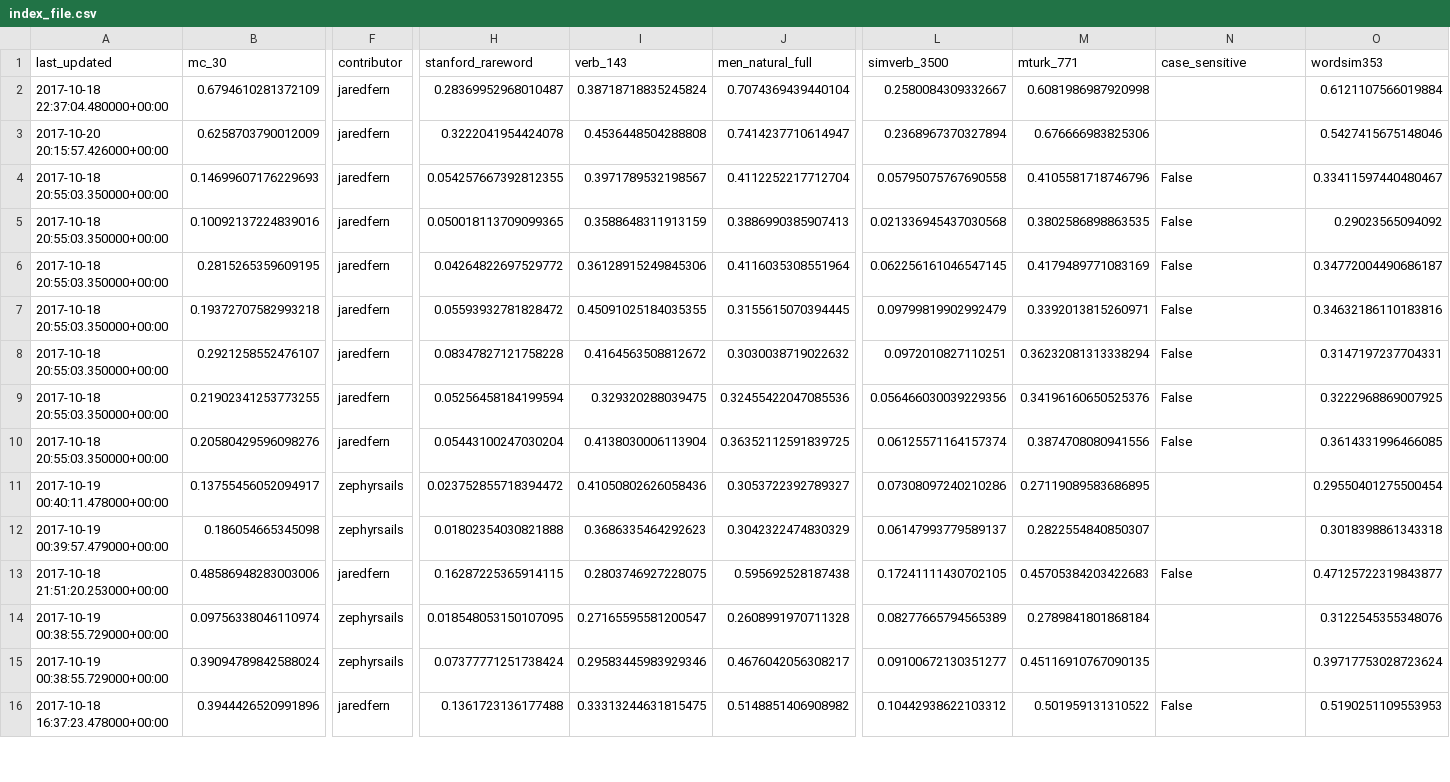
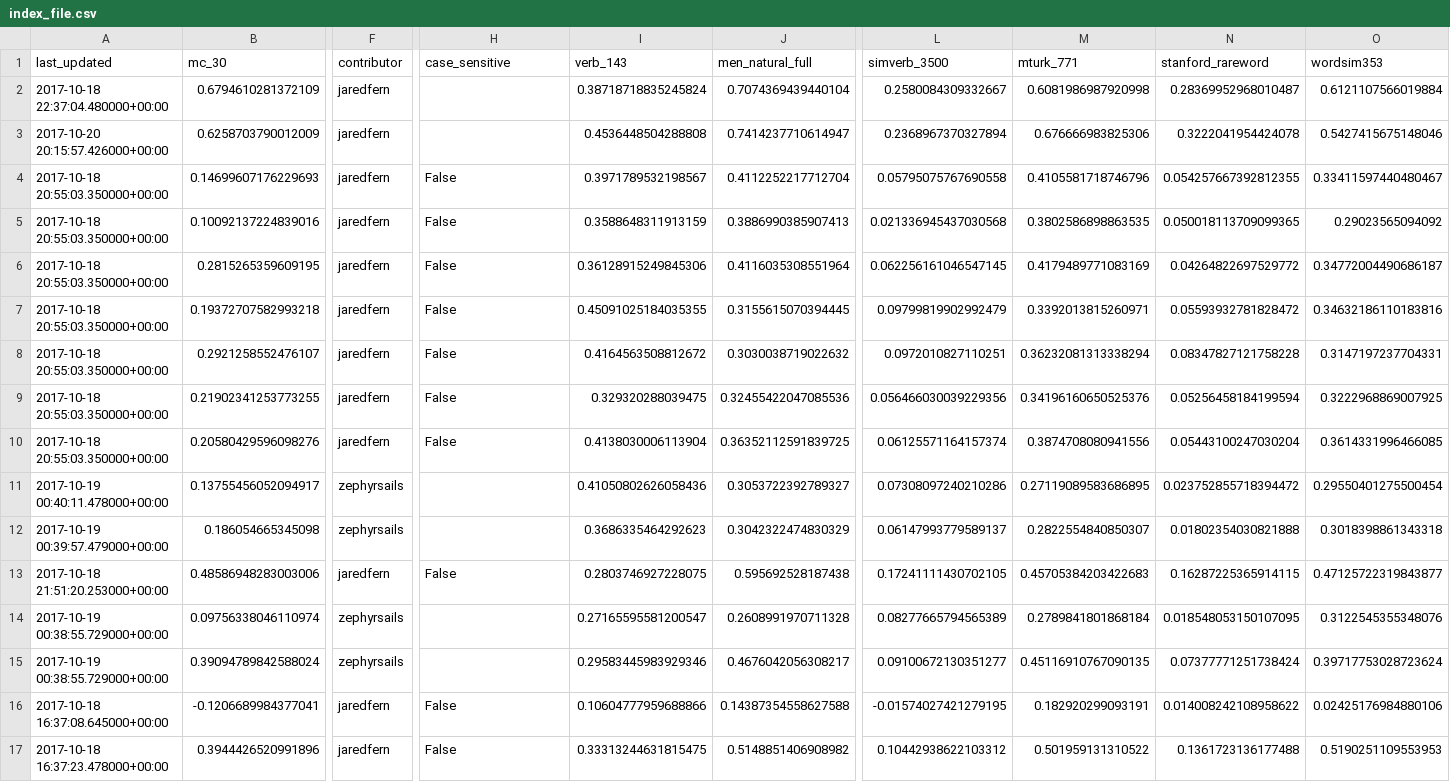
Before and after one commit to JaredFern/VecShare, a CSV file: vecshare/index_file.csv, drawn as a sheet; only a part is shown, gaps mark what is left out; addresses are those after the commit; rows hold the shown columns only; the diff covers the shown part only; the diff names each change by its address in the sheet, - before the commit and + after, or states it on an @@ line.

```diff
--- a/vecshare/index_file.csv
+++ b/vecshare/index_file.csv
-H1: stanford_rareword
+H1: case_sensitive
-N1: case_sensitive
+N1: stanford_rareword
-H2 (case_sensitive): 0.28369952968010487
+H2 (case_sensitive): (empty)
-N2 (stanford_rareword): (empty)
+N2 (stanford_rareword): 0.28369952968010487
-H3 (case_sensitive): 0.3222041954424078
+H3 (case_sensitive): (empty)
-N3 (stanford_rareword): (empty)
+N3 (stanford_rareword): 0.3222041954424078
-H4 (case_sensitive): 0.054257667392812355
+H4 (case_sensitive): False
-N4 (stanford_rareword): False
+N4 (stanford_rareword): 0.054257667392812355
-H5 (case_sensitive): 0.050018113709099365
+H5 (case_sensitive): False
-N5 (stanford_rareword): False
+N5 (stanford_rareword): 0.050018113709099365
-H6 (case_sensitive): 0.04264822697529772
+H6 (case_sensitive): False
-N6 (stanford_rareword): False
+N6 (stanford_rareword): 0.04264822697529772
-H7 (case_sensitive): 0.05593932781828472
+H7 (case_sensitive): False
-N7 (stanford_rareword): False
+N7 (stanford_rareword): 0.05593932781828472
-H8 (case_sensitive): 0.08347827121758228
+H8 (case_sensitive): False
-N8 (stanford_rareword): False
+N8 (stanford_rareword): 0.08347827121758228
-H9 (case_sensitive): 0.05256458184199594
+H9 (case_sensitive): False
-N9 (stanford_rareword): False
+N9 (stanford_rareword): 0.05256458184199594
-H10 (case_sensitive): 0.05443100247030204
+H10 (case_sensitive): False
-N10 (stanford_rareword): False
+N10 (stanford_rareword): 0.05443100247030204
-H11 (case_sensitive): 0.023752855718394472
+H11 (case_sensitive): (empty)
-N11 (stanford_rareword): (empty)
+N11 (stanford_rareword): 0.023752855718394472
-H12 (case_sensitive): 0.01802354030821888
+H12 (case_sensitive): (empty)
-N12 (stanford_rareword): (empty)
+N12 (stanford_rareword): 0.01802354030821888
-H13 (case_sensitive): 0.16287225365914115
+H13 (case_sensitive): False
-N13 (stanford_rareword): False
+N13 (stanford_rareword): 0.16287225365914115
-H14 (case_sensitive): 0.018548053150107095
+H14 (case_sensitive): (empty)
-N14 (stanford_rareword): (empty)
+N14 (stanford_rareword): 0.018548053150107095
-H15 (case_sensitive): 0.07377771251738424
+H15 (case_sensitive): (empty)
-N15 (stanford_rareword): (empty)
+N15 (stanford_rareword): 0.07377771251738424
+row 16: 2017-10-18 16:37:08.645000+00:00 | -0.1206689984377041 | jaredfern | False | 0.10604777959688866 | 0.14387354558627588 | -0.01574027421279195 | 0.182920299093191 | 0.014008242108958622 | 0.02425176984880106
-H17 (case_sensitive): 0.1361723136177488
+H17 (case_sensitive): False
-N17 (stanford_rareword): False
+N17 (stanford_rareword): 0.1361723136177488
```
Also changed, not shown: 1 added row, 1 removed row and 26 edited cells elsewhere in this file, 1 other file.
